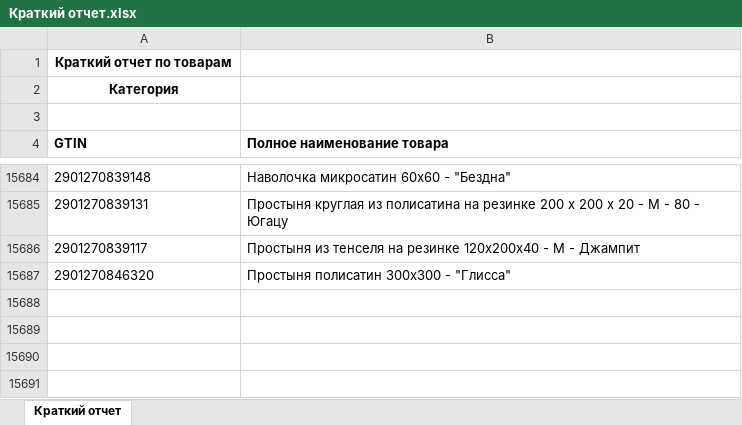
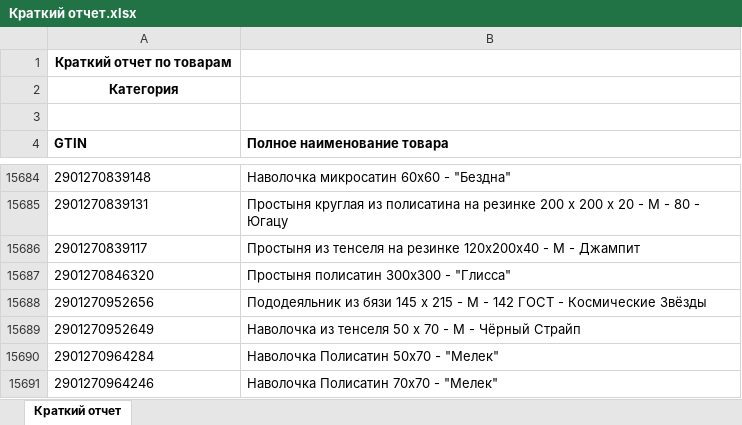
Before and after one commit to isergeich22/marking_system, an Excel workbook: public/Краткий отчет.xlsx, sheet Краткий отчет, drawn as a sheet; only a part is shown, gaps mark what is left out; values as stored, in another font and other column widths than the file's, no borders; the diff names each change by its address in the sheet, - before the commit and + after, or states it on an @@ line.

```diff
--- a/public/Краткий отчет.xlsx (sheet Краткий отчет)
+++ b/public/Краткий отчет.xlsx (sheet Краткий отчет)
+row 15688: 2901270952656 | Пододеяльник из бязи 145 х 215 - М - 142 ГОСТ - Космические Звёзды
+row 15689: 2901270952649 | Наволочка из тенселя 50 х 70 - М - Чёрный Страйп
+row 15690: 2901270964284 | Наволочка Полисатин 50х70 - "Мелек"
+row 15691: 2901270964246 | Наволочка Полисатин 70х70 - "Мелек"
```
Also changed, not shown: 1 other file.
